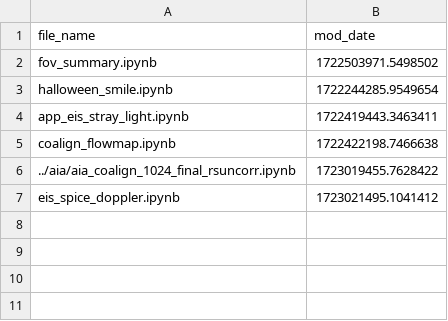
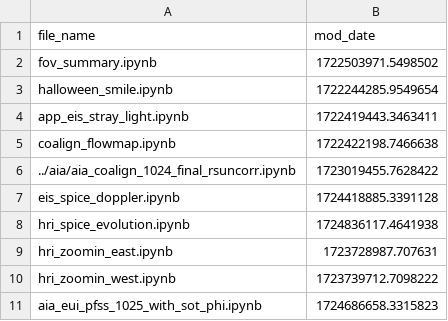
Before and after one commit to yjzhu-solar/EIS_DKIST_SolO, a CSV file: ipynb/ms_eis_eui_upflow/latest_mod_date.csv, drawn as a sheet.

Commit message:
add a plot to show the evolution of the east upflow region observed by SolO

```diff
--- a/ipynb/ms_eis_eui_upflow/latest_mod_date.csv
+++ b/ipynb/ms_eis_eui_upflow/latest_mod_date.csv
@@ -6,2 +6,6 @@ coalign_flowmap.ipynb,1722422198.7466638
 ../aia/aia_coalign_1024_final_rsuncorr.ipynb,1723019455.7628422
-eis_spice_doppler.ipynb,1723021495.1041412
+eis_spice_doppler.ipynb,1724418885.3391128
+hri_spice_evolution.ipynb,1724836117.4641938
+hri_zoomin_east.ipynb,1723728987.707631
+hri_zoomin_west.ipynb,1723739712.7098222
+aia_eui_pfss_1025_with_sot_phi.ipynb,1724686658.3315823
```
Also changed, not shown: 12 other files.
